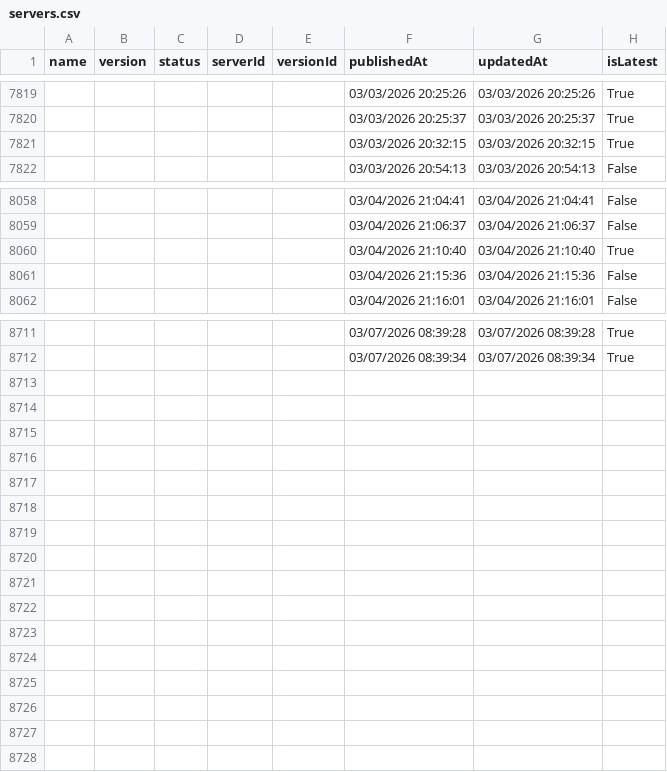
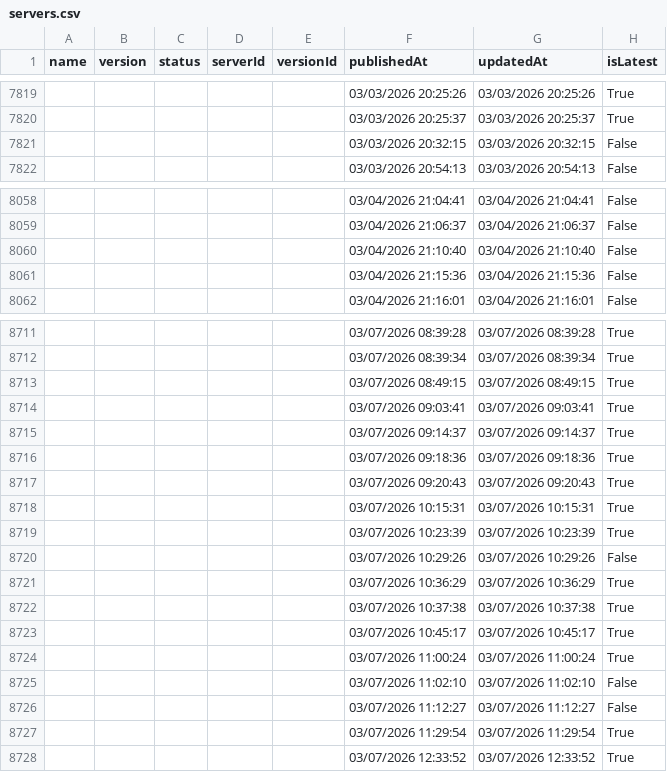
Before and after one commit to joelverhagen/mcp-insights, a CSV file: servers.csv, drawn as a sheet; only a part is shown, gaps mark what is left out; the diff covers the shown part only.

```diff
--- a/servers.csv
+++ b/servers.csv
@@ -7820,3 +7820,3 @@
 ,,,,,"03/03/2026 20:25:37","03/03/2026 20:25:37","True"
-,,,,,"03/03/2026 20:32:15","03/03/2026 20:32:15","True"
+,,,,,"03/03/2026 20:32:15","03/03/2026 20:32:15","False"
 ,,,,,"03/03/2026 20:54:13","03/03/2026 20:54:13","False"
@@ -8059,3 +8059,3 @@
 ,,,,,"03/04/2026 21:06:37","03/04/2026 21:06:37","False"
-,,,,,"03/04/2026 21:10:40","03/04/2026 21:10:40","True"
+,,,,,"03/04/2026 21:10:40","03/04/2026 21:10:40","False"
 ,,,,,"03/04/2026 21:15:36","03/04/2026 21:15:36","False"
@@ -8712 +8712,17 @@
 ,,,,,"03/07/2026 08:39:34","03/07/2026 08:39:34","True"
+,,,,,"03/07/2026 08:49:15","03/07/2026 08:49:15","True"
+,,,,,"03/07/2026 09:03:41","03/07/2026 09:03:41","True"
+,,,,,"03/07/2026 09:14:37","03/07/2026 09:14:37","True"
+,,,,,"03/07/2026 09:18:36","03/07/2026 09:18:36","True"
+,,,,,"03/07/2026 09:20:43","03/07/2026 09:20:43","True"
+,,,,,"03/07/2026 10:15:31","03/07/2026 10:15:31","True"
+,,,,,"03/07/2026 10:23:39","03/07/2026 10:23:39","True"
+,,,,,"03/07/2026 10:29:26","03/07/2026 10:29:26","False"
+,,,,,"03/07/2026 10:36:29","03/07/2026 10:36:29","True"
+,,,,,"03/07/2026 10:37:38","03/07/2026 10:37:38","True"
+,,,,,"03/07/2026 10:45:17","03/07/2026 10:45:17","True"
+,,,,,"03/07/2026 11:00:24","03/07/2026 11:00:24","True"
+,,,,,"03/07/2026 11:02:10","03/07/2026 11:02:10","False"
+,,,,,"03/07/2026 11:12:27","03/07/2026 11:12:27","False"
+,,,,,"03/07/2026 11:29:54","03/07/2026 11:29:54","True"
+,,,,,"03/07/2026 12:33:52","03/07/2026 12:33:52","True"
```
Also changed, not shown: 3 edited cells elsewhere in this file, 3 other files.
